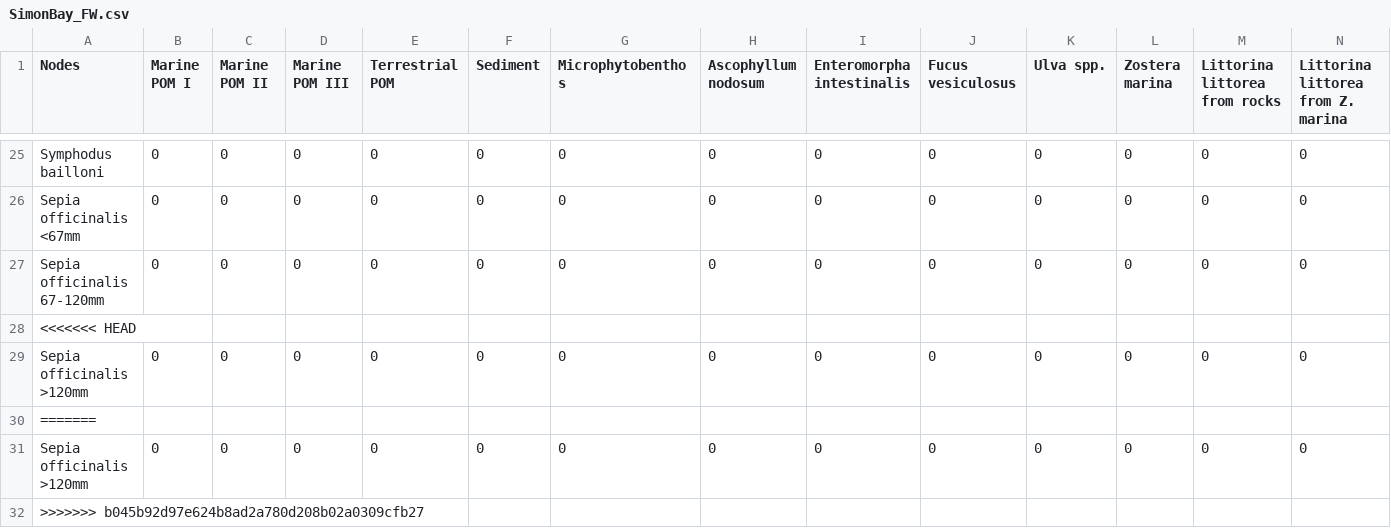
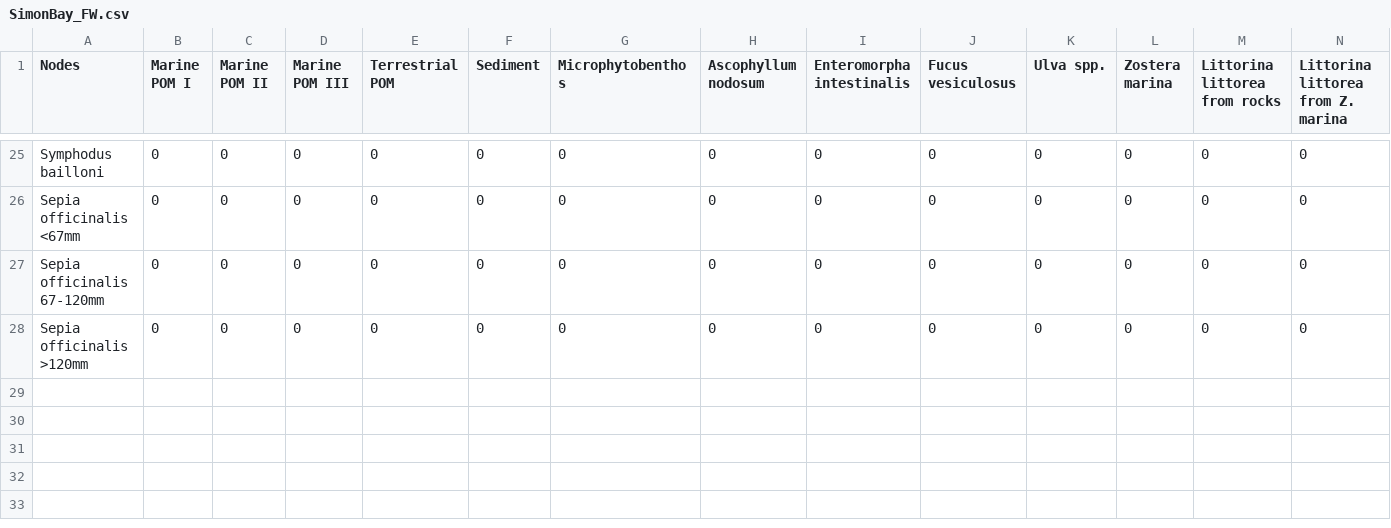
Before and after one commit to lsaravia/MarineFoodWebsSmallWorld, a CSV file: Data/FoodWebs/SimonBay_FW.csv, drawn as a sheet; only a part is shown, gaps mark what is left out; rows hold the shown columns only; the diff names each change by its address in the sheet, - before the commit and + after, or states it on an @@ line.

Commit message:
Fixed problems with PotterCove & SimonBay

```diff
--- a/Data/FoodWebs/SimonBay_FW.csv
+++ b/Data/FoodWebs/SimonBay_FW.csv
-row 28: <<<<<<< HEAD
-row 30: =======
-row 31: Sepia officinalis >120mm | 0 | 0 | 0 | 0 | 0 | 0 | 0 | 0 | 0 | 0 | 0 | 0 | 0
-row 32: >>>>>>> b045b92d97e624b8ad2a780d208b02a0309cfb27
```
Also changed, not shown: 1 other file.
